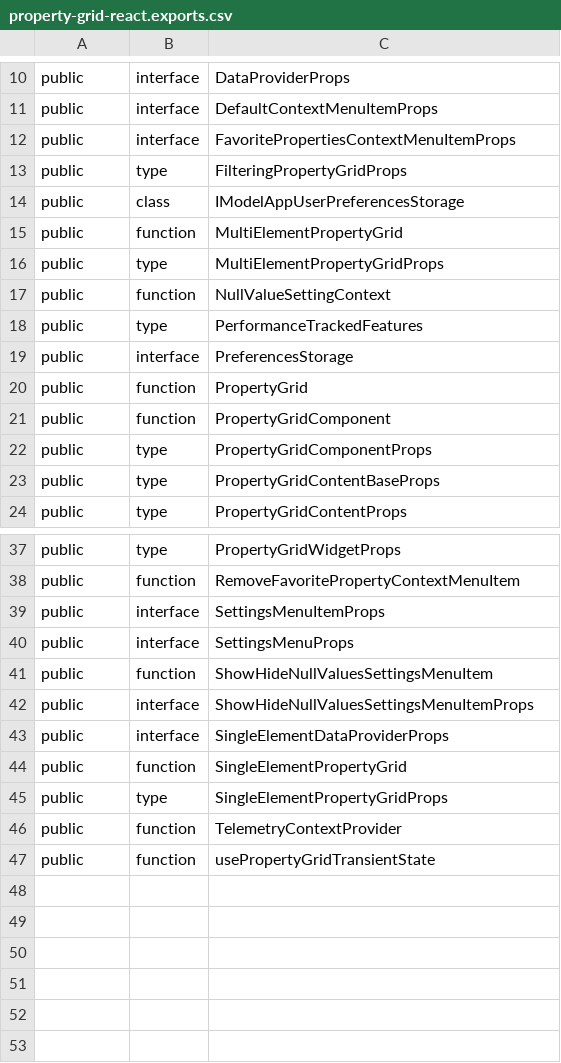
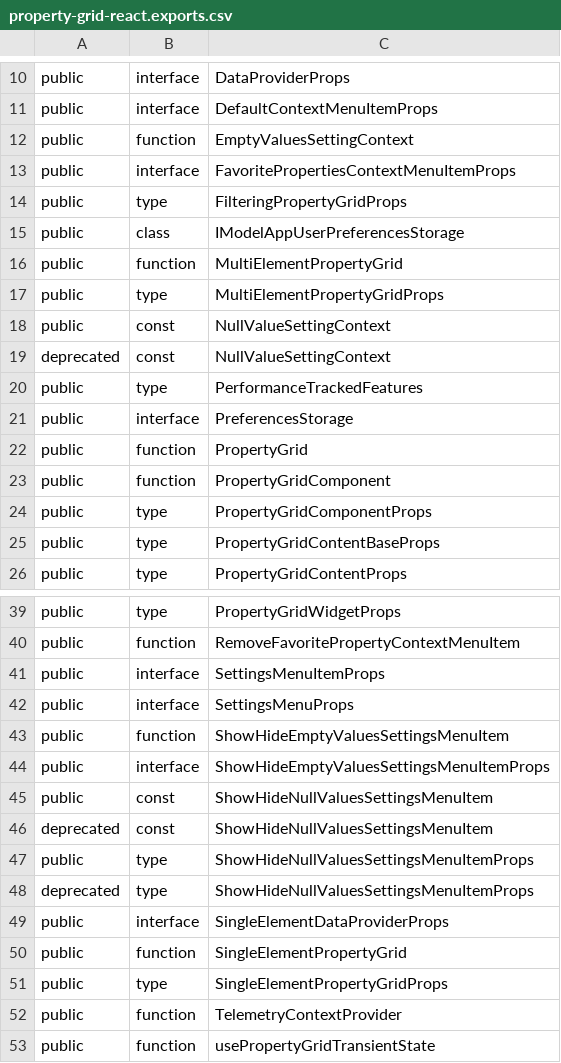
Before and after one commit to iTwin/viewer-components-react, a CSV file: packages/itwin/property-grid/api/property-grid-react.exports.csv, drawn as a sheet; only a part is shown, gaps mark what is left out.

```diff
--- a/packages/itwin/property-grid/api/property-grid-react.exports.csv
+++ b/packages/itwin/property-grid/api/property-grid-react.exports.csv
@@ -11,2 +11,3 @@ public;interface;DataProviderProps
 public;interface;DefaultContextMenuItemProps
+public;function;EmptyValuesSettingContext
 public;interface;FavoritePropertiesContextMenuItemProps
@@ -16,3 +17,4 @@ public;function;MultiElementPropertyGrid
 public;type;MultiElementPropertyGridProps
-public;function;NullValueSettingContext
+public;const;NullValueSettingContext
+deprecated;const;NullValueSettingContext
 public;type;PerformanceTrackedFeatures
@@ -40,4 +42,8 @@ public;interface;SettingsMenuItemProps
 public;interface;SettingsMenuProps
-public;function;ShowHideNullValuesSettingsMenuItem
-public;interface;ShowHideNullValuesSettingsMenuItemProps
+public;function;ShowHideEmptyValuesSettingsMenuItem
+public;interface;ShowHideEmptyValuesSettingsMenuItemProps
+public;const;ShowHideNullValuesSettingsMenuItem
+deprecated;const;ShowHideNullValuesSettingsMenuItem
+public;type;ShowHideNullValuesSettingsMenuItemProps
+deprecated;type;ShowHideNullValuesSettingsMenuItemProps
 public;interface;SingleElementDataProviderProps
```
Also changed, not shown: 18 other files.
